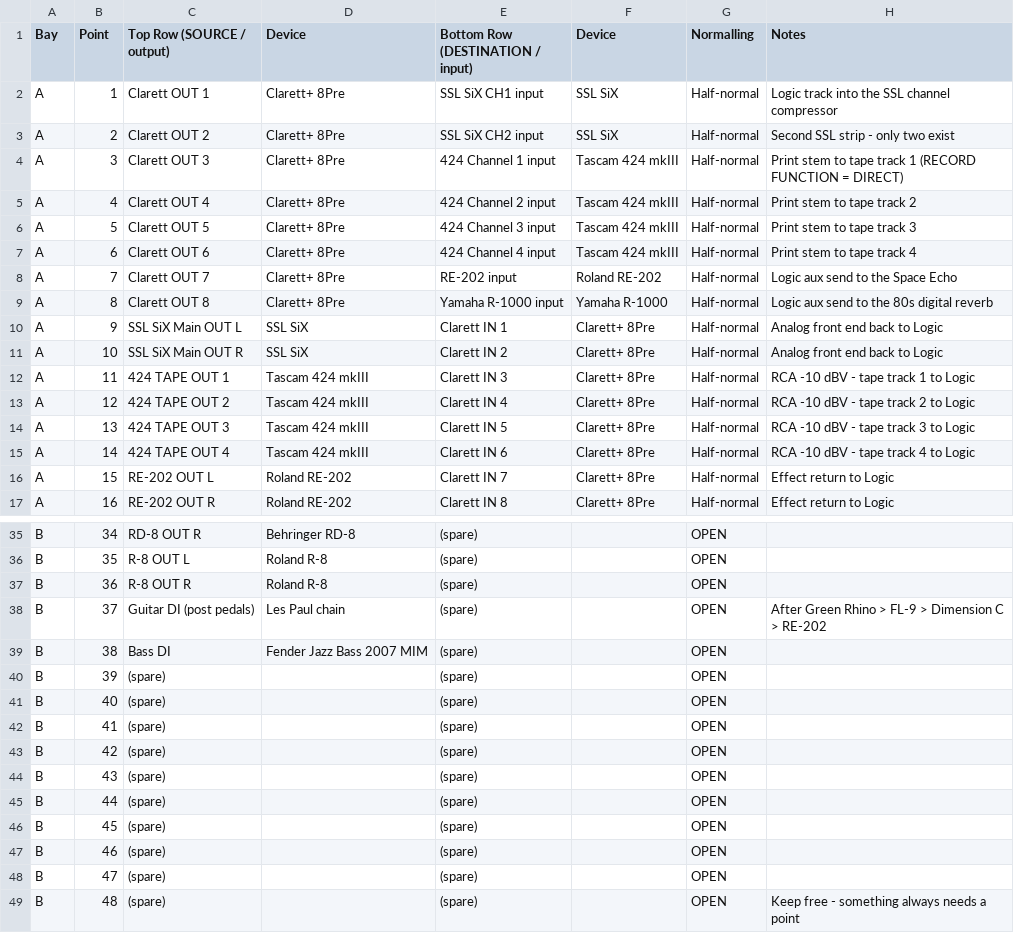
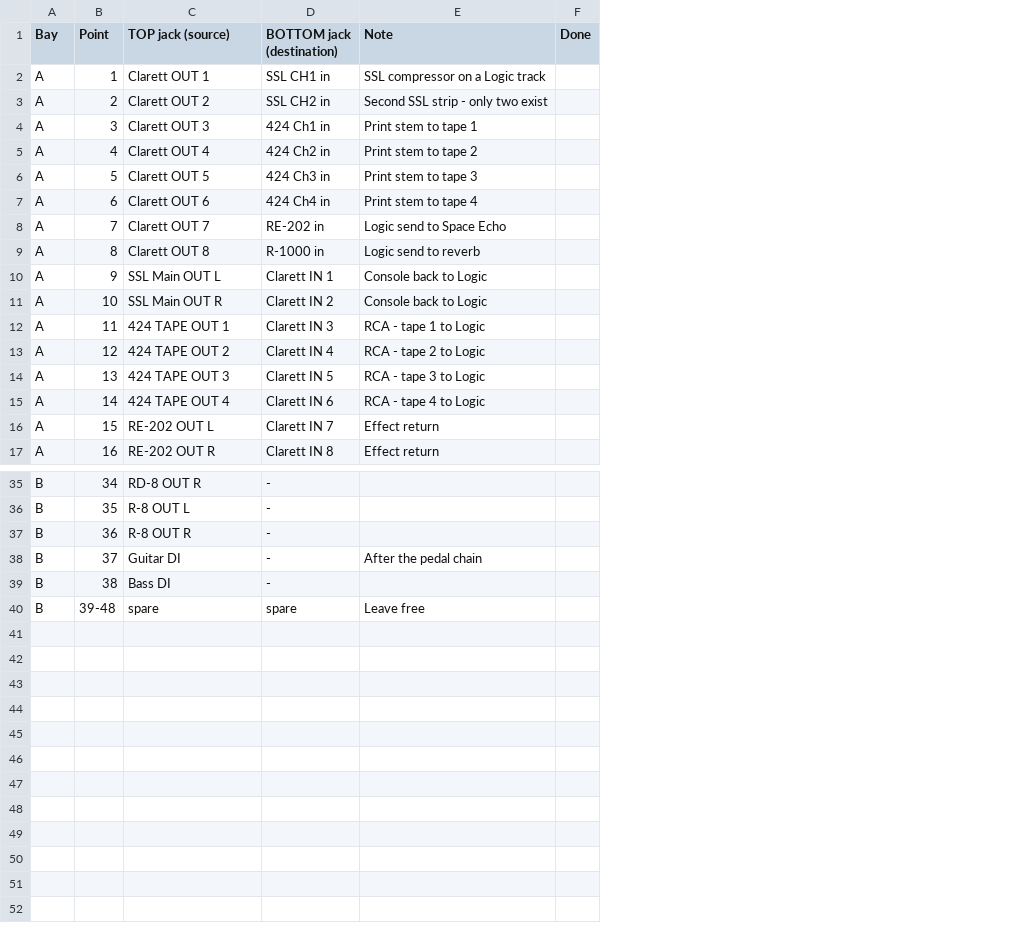
Before and after one commit to Colimaforever/Methodictruth, a CSV file: studio-patchbay.csv, drawn as a sheet; only a part is shown, gaps mark what is left out; removed rows and columns are numbered as before the commit, all else as after; the diff covers the shown part only; the diff names each change by its address in the sheet, - before the commit and + after, or states it on an @@ line.

```diff
--- a/studio-patchbay.csv
+++ b/studio-patchbay.csv
-column D (Device), rows 2-17: Clarett+ 8Pre | Clarett+ 8Pre | Clarett+ 8Pre | Clarett+ 8Pre | Clarett+ 8Pre | Clarett+ 8Pre | Clarett+ 8Pre | Clarett+ 8Pre | SSL SiX | SSL SiX | Tascam 424 mkIII | Tascam 424 mkIII | Tascam 424 mkIII | Tascam 424 mkIII | Roland RE-202 | Roland RE-202; rows 35-39: Behringer RD-8 | Roland R-8 | Roland R-8 | Les Paul chain | Fender Jazz Bass 2007 MIM
-column E (Bottom Row (DESTINATION / input)), rows 2-17: SSL SiX CH1 input | SSL SiX CH2 input | 424 Channel 1 input | 424 Channel 2 input | 424 Channel 3 input | 424 Channel 4 input | RE-202 input | Yamaha R-1000 input | Clarett IN 1 | Clarett IN 2 | Clarett IN 3 | Clarett IN 4 | Clarett IN 5 | Clarett IN 6 | Clarett IN 7 | Clarett IN 8; rows 35-40: all (spare)
-column F (Device), rows 2-17: SSL SiX | SSL SiX | Tascam 424 mkIII | Tascam 424 mkIII | Tascam 424 mkIII | Tascam 424 mkIII | Roland RE-202 | Yamaha R-1000 | Clarett+ 8Pre | Clarett+ 8Pre | Clarett+ 8Pre | Clarett+ 8Pre | Clarett+ 8Pre | Clarett+ 8Pre | Clarett+ 8Pre | Clarett+ 8Pre
-column G (Normalling), rows 2-17: all Half-normal; rows 35-40: all OPEN
-column H (Notes), rows 2-17: Logic track into the SSL channel compressor | Second SSL strip - only two exist | Print stem to tape track 1 (RECORD FUNCTION = DIRECT) | Print stem to tape track 2 | Print stem to tape track 3 | Print stem to tape track 4 | Logic aux send to the Space Echo | Logic aux send to the 80s digital reverb | Analog front end back to Logic | Analog front end back to Logic | RCA -10 dBV - tape track 1 to Logic | RCA -10 dBV - tape track 2 to Logic | RCA -10 dBV - tape track 3 to Logic | RCA -10 dBV - tape track 4 to Logic | Effect return to Logic | Effect return to Logic; row 38: After Green Rhino > FL-9 > Dimension C > RE-202
+column D (BOTTOM jack (destination)), rows 2-17: SSL CH1 in | SSL CH2 in | 424 Ch1 in | 424 Ch2 in | 424 Ch3 in | 424 Ch4 in | RE-202 in | R-1000 in | Clarett IN 1 | Clarett IN 2 | Clarett IN 3 | Clarett IN 4 | Clarett IN 5 | Clarett IN 6 | Clarett IN 7 | Clarett IN 8; rows 35-40: - | - | - | - | - | spare
+column E (Note), rows 2-17: SSL compressor on a Logic track | Second SSL strip - only two exist | Print stem to tape 1 | Print stem to tape 2 | Print stem to tape 3 | Print stem to tape 4 | Logic send to Space Echo | Logic send to reverb | Console back to Logic | Console back to Logic | RCA - tape 1 to Logic | RCA - tape 2 to Logic | RCA - tape 3 to Logic | RCA - tape 4 to Logic | Effect return | Effect return; rows 38-40: After the pedal chain |  | Leave free
+column F (Done), empty
-C1: Top Row (SOURCE / output)
+C1: TOP jack (source)
-C10 (TOP jack (source)): SSL SiX Main OUT L
+C10 (TOP jack (source)): SSL Main OUT L
-C11 (TOP jack (source)): SSL SiX Main OUT R
+C11 (TOP jack (source)): SSL Main OUT R
-C38 (TOP jack (source)): Guitar DI (post pedals)
+C38 (TOP jack (source)): Guitar DI
-B40 (Point): 39
+B40 (Point): 39-48
-C40 (TOP jack (source)): (spare)
+C40 (TOP jack (source)): spare
-row 41: B | 40 | (spare) |  | (spare) |  | OPEN
-row 42: B | 41 | (spare) |  | (spare) |  | OPEN
-row 43: B | 42 | (spare) |  | (spare) |  | OPEN
-row 44: B | 43 | (spare) |  | (spare) |  | OPEN
-row 45: B | 44 | (spare) |  | (spare) |  | OPEN
-row 46: B | 45 | (spare) |  | (spare) |  | OPEN
-row 47: B | 46 | (spare) |  | (spare) |  | OPEN
-row 48: B | 47 | (spare) |  | (spare) |  | OPEN
-row 49: B | 48 | (spare) |  | (spare) |  | OPEN | Keep free - something always needs a point
```
Also changed, not shown: 4 edited cells elsewhere in this file, 1 other file.
